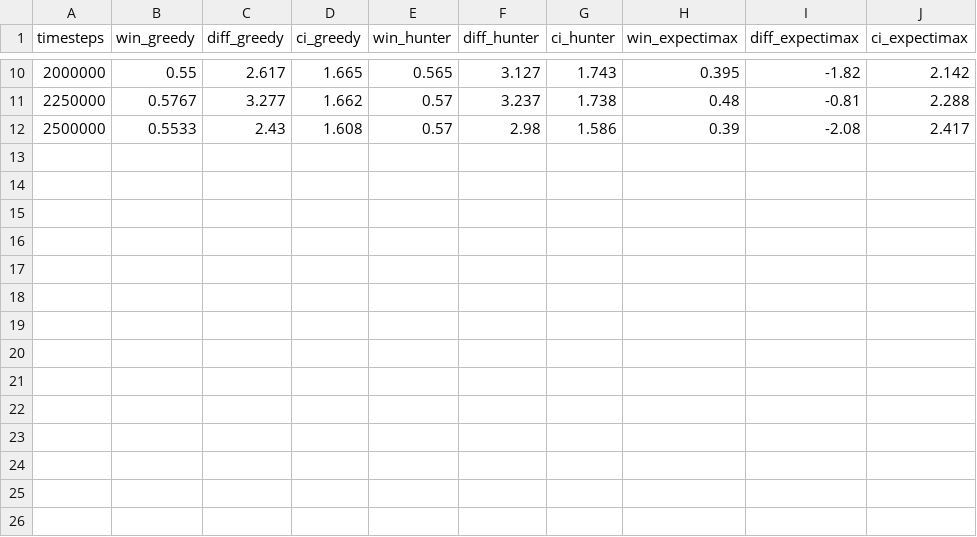
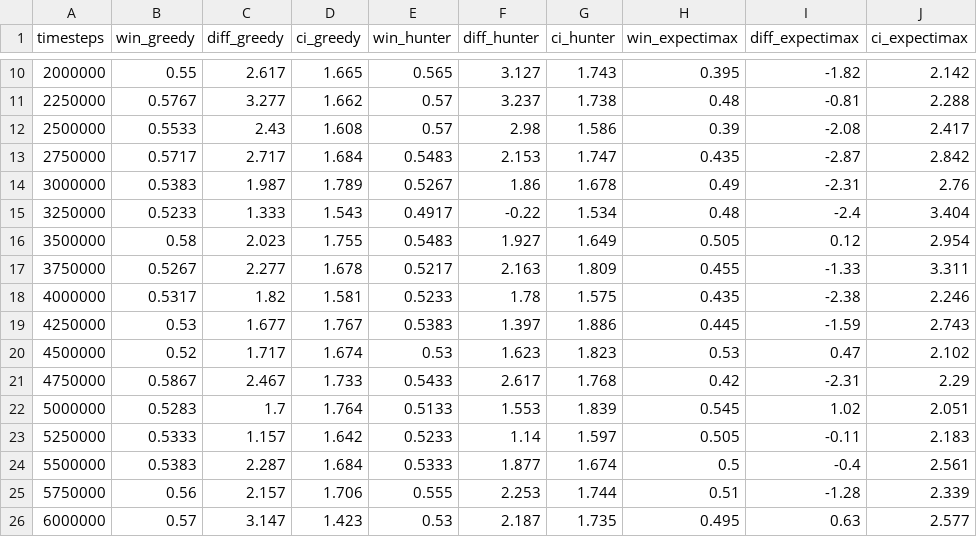
Before and after one commit to cemvural00/pisti-rl-framework, a CSV file: runs/dqn_main/eval.csv, drawn as a sheet; only a part is shown, gaps mark what is left out.

```diff
--- a/runs/dqn_main/eval.csv
+++ b/runs/dqn_main/eval.csv
@@ -12 +12,15 @@ timesteps,win_greedy,diff_greedy,ci_greedy,win_hunter,diff_hunter,ci_hunter,win_
 2500000,0.5533,2.43,1.608,0.57,2.98,1.586,0.39,-2.08,2.417
+2750000,0.5717,2.717,1.684,0.5483,2.153,1.747,0.435,-2.87,2.842
+3000000,0.5383,1.987,1.789,0.5267,1.86,1.678,0.49,-2.31,2.76
+3250000,0.5233,1.333,1.543,0.4917,-0.22,1.534,0.48,-2.4,3.404
+3500000,0.58,2.023,1.755,0.5483,1.927,1.649,0.505,0.12,2.954
+3750000,0.5267,2.277,1.678,0.5217,2.163,1.809,0.455,-1.33,3.311
+4000000,0.5317,1.82,1.581,0.5233,1.78,1.575,0.435,-2.38,2.246
+4250000,0.53,1.677,1.767,0.5383,1.397,1.886,0.445,-1.59,2.743
+4500000,0.52,1.717,1.674,0.53,1.623,1.823,0.53,0.47,2.102
+4750000,0.5867,2.467,1.733,0.5433,2.617,1.768,0.42,-2.31,2.29
+5000000,0.5283,1.7,1.764,0.5133,1.553,1.839,0.545,1.02,2.051
+5250000,0.5333,1.157,1.642,0.5233,1.14,1.597,0.505,-0.11,2.183
+5500000,0.5383,2.287,1.684,0.5333,1.877,1.674,0.5,-0.4,2.561
+5750000,0.56,2.157,1.706,0.555,2.253,1.744,0.51,-1.28,2.339
+6000000,0.57,3.147,1.423,0.53,2.187,1.735,0.495,0.63,2.577
```
Also changed, not shown: 10 other files.
